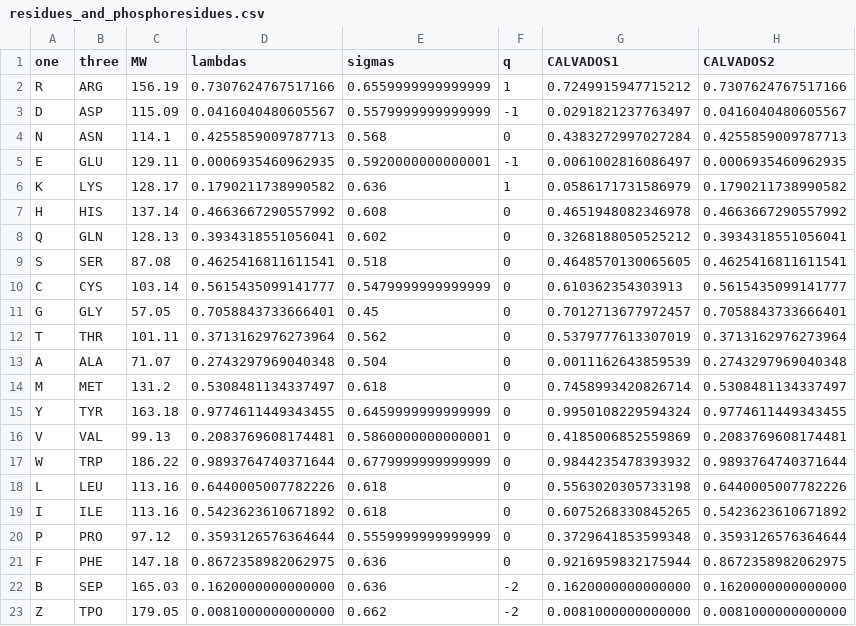
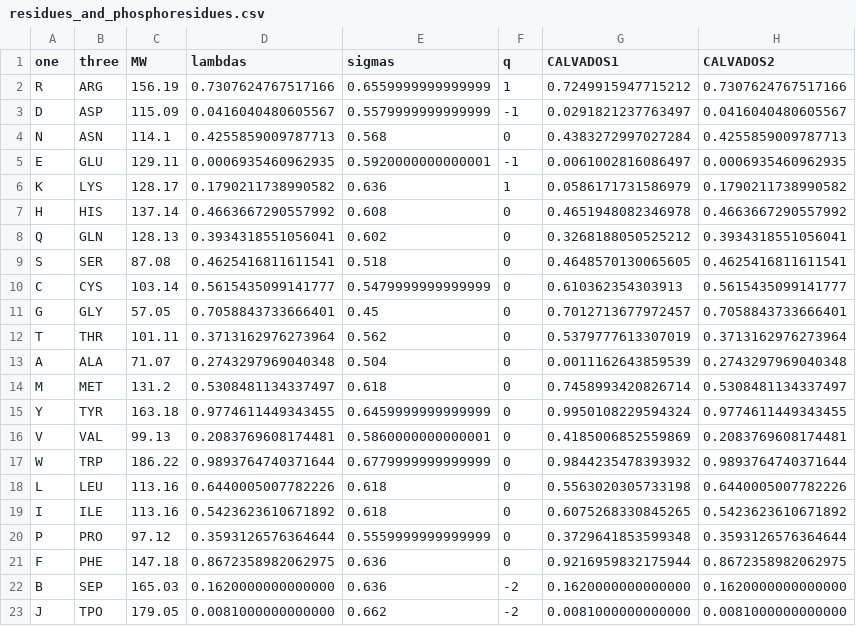
Before and after one commit to Jules-Marien/CALVADOS_phosphorylations, a CSV file: residues_and_phosphoresidues.csv, drawn as a sheet.

Commit message:
Update residues_and_phosphoresidues.csv

```diff
--- a/residues_and_phosphoresidues.csv
+++ b/residues_and_phosphoresidues.csv
@@ -22,2 +22,2 @@ F,PHE,147.18,0.8672358982062975,0.636,0,0.9216959832175944,0.8672358982062975
 B,SEP,165.03,0.1620000000000000,0.636,-2,0.1620000000000000,0.1620000000000000
-Z,TPO,179.05,0.0081000000000000,0.662,-2,0.0081000000000000,0.0081000000000000
+J,TPO,179.05,0.0081000000000000,0.662,-2,0.0081000000000000,0.0081000000000000
```
